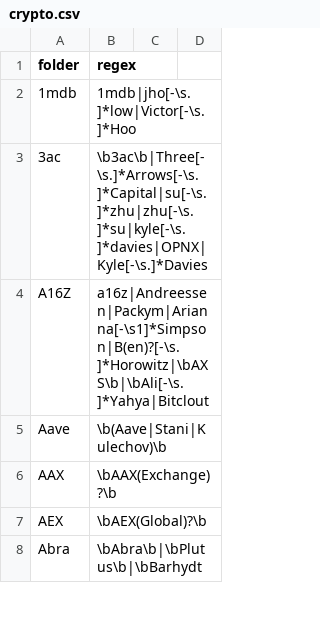
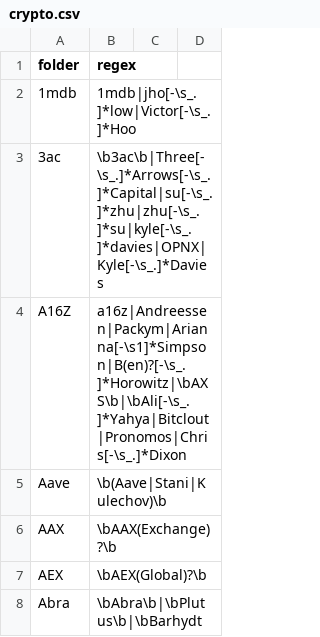
Before and after one commit to michelcrypt4d4mus/clown_sort, a CSV file: clown_sort/sorting_rules/crypto.csv, drawn as a sheet; only a part is shown; the diff covers the shown part only.

Commit message:
purge_non_images_from_dir() script; new rules

```diff
--- a/clown_sort/sorting_rules/crypto.csv
+++ b/clown_sort/sorting_rules/crypto.csv
@@ -1,5 +1,5 @@
 folder,regex
-1mdb,1mdb|jho[-\s.]*low|Victor[-\s.]*Hoo
-3ac,\b3ac\b|Three[-\s.]*Arrows[-\s.]*Capital|su[-\s.]*zhu|zhu[-\s.]*su|kyle[-\s.]*davies|OPNX|Kyle[-\s.]*Davies
-A16Z,a16z|Andreessen|Packym|Arianna[-\s1]*Simpson|B(en)?[-\s.]*Horowitz|\bAXS\b|\bAli[-\s.]*Yahya|Bitclout
+1mdb,1mdb|jho[-\s_.]*low|Victor[-\s_.]*Hoo
+3ac,\b3ac\b|Three[-\s_.]*Arrows[-\s_.]*Capital|su[-\s_.]*zhu|zhu[-\s_.]*su|kyle[-\s_.]*davies|OPNX|Kyle[-\s_.]*Davies
+A16Z,a16z|Andreessen|Packym|Arianna[-\s1]*Simpson|B(en)?[-\s_.]*Horowitz|\bAXS\b|\bAli[-\s_.]*Yahya|Bitclout|Pronomos|Chris[-\s_.]*Dixon
 Aave,\b(Aave|Stani|Kulechov)\b
```
Also changed, not shown: 4 added rows and 125 edited cells elsewhere in this file, 7 other files.
